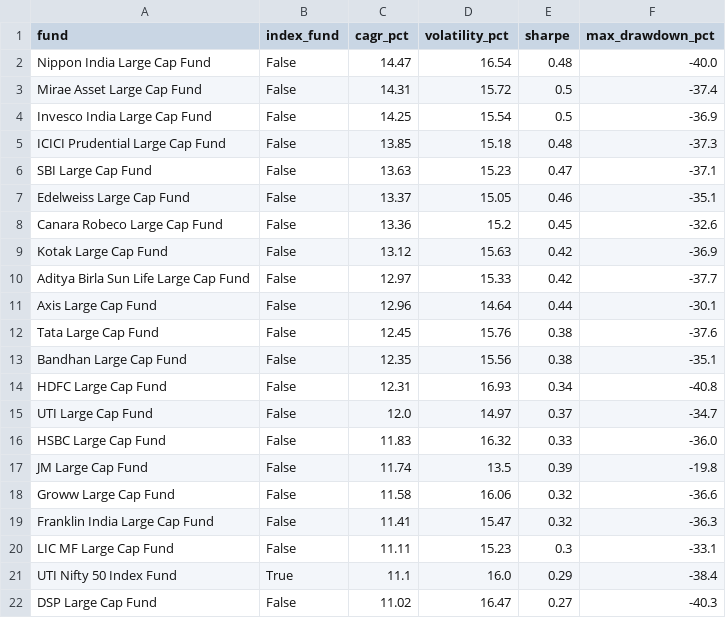
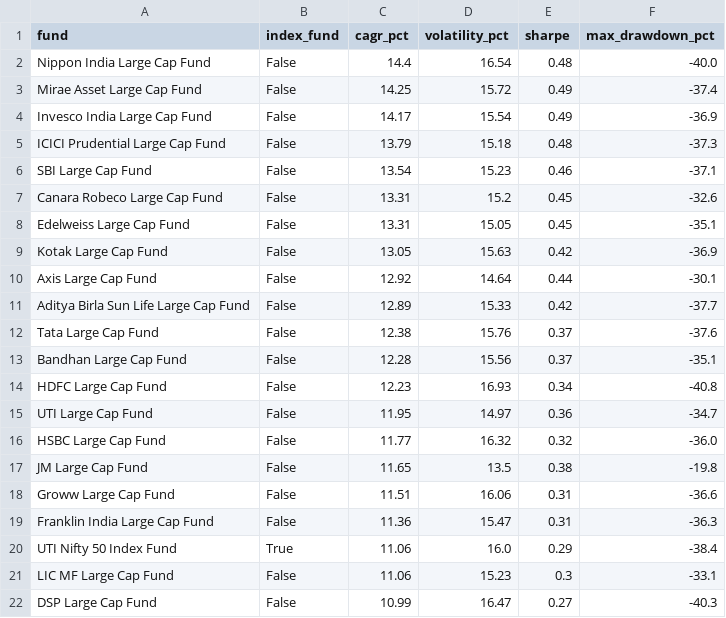
Before and after one commit to BoredMongoose/index-vs-active-funds, a CSV file: output/scorecard.csv, drawn as a sheet.

Commit message:
Data refresh: NAVs to 2026-10-26

```diff
--- a/output/scorecard.csv
+++ b/output/scorecard.csv
@@ -1,22 +1,22 @@
 fund,index_fund,cagr_pct,volatility_pct,sharpe,max_drawdown_pct
-Nippon India Large Cap Fund,False,14.47,16.54,0.48,-40.0
-Mirae Asset Large Cap Fund,False,14.31,15.72,0.5,-37.4
-Invesco India Large Cap Fund,False,14.25,15.54,0.5,-36.9
-ICICI Prudential Large Cap Fund,False,13.85,15.18,0.48,-37.3
-SBI Large Cap Fund,False,13.63,15.23,0.47,-37.1
-Edelweiss Large Cap Fund,False,13.37,15.05,0.46,-35.1
-Canara Robeco Large Cap Fund,False,13.36,15.2,0.45,-32.6
-Kotak Large Cap Fund,False,13.12,15.63,0.42,-36.9
-Aditya Birla Sun Life Large Cap Fund,False,12.97,15.33,0.42,-37.7
-Axis Large Cap Fund,False,12.96,14.64,0.44,-30.1
-Tata Large Cap Fund,False,12.45,15.76,0.38,-37.6
-Bandhan Large Cap Fund,False,12.35,15.56,0.38,-35.1
-HDFC Large Cap Fund,False,12.31,16.93,0.34,-40.8
-UTI Large Cap Fund,False,12.0,14.97,0.37,-34.7
-HSBC Large Cap Fund,False,11.83,16.32,0.33,-36.0
-JM Large Cap Fund,False,11.74,13.5,0.39,-19.8
-Groww Large Cap Fund,False,11.58,16.06,0.32,-36.6
-Franklin India Large Cap Fund,False,11.41,15.47,0.32,-36.3
-LIC MF Large Cap Fund,False,11.11,15.23,0.3,-33.1
-UTI Nifty 50 Index Fund,True,11.1,16.0,0.29,-38.4
-DSP Large Cap Fund,False,11.02,16.47,0.27,-40.3
+Nippon India Large Cap Fund,False,14.4,16.54,0.48,-40.0
+Mirae Asset Large Cap Fund,False,14.25,15.72,0.49,-37.4
+Invesco India Large Cap Fund,False,14.17,15.54,0.49,-36.9
+ICICI Prudential Large Cap Fund,False,13.79,15.18,0.48,-37.3
+SBI Large Cap Fund,False,13.54,15.23,0.46,-37.1
+Canara Robeco Large Cap Fund,False,13.31,15.2,0.45,-32.6
+Edelweiss Large Cap Fund,False,13.31,15.05,0.45,-35.1
+Kotak Large Cap Fund,False,13.05,15.63,0.42,-36.9
+Axis Large Cap Fund,False,12.92,14.64,0.44,-30.1
+Aditya Birla Sun Life Large Cap Fund,False,12.89,15.33,0.42,-37.7
+Tata Large Cap Fund,False,12.38,15.76,0.37,-37.6
+Bandhan Large Cap Fund,False,12.28,15.56,0.37,-35.1
+HDFC Large Cap Fund,False,12.23,16.93,0.34,-40.8
+UTI Large Cap Fund,False,11.95,14.97,0.36,-34.7
+HSBC Large Cap Fund,False,11.77,16.32,0.32,-36.0
+JM Large Cap Fund,False,11.65,13.5,0.38,-19.8
+Groww Large Cap Fund,False,11.51,16.06,0.31,-36.6
+Franklin India Large Cap Fund,False,11.36,15.47,0.31,-36.3
+UTI Nifty 50 Index Fund,True,11.06,16.0,0.29,-38.4
+LIC MF Large Cap Fund,False,11.06,15.23,0.3,-33.1
+DSP Large Cap Fund,False,10.99,16.47,0.27,-40.3
```
Also changed, not shown: output/data_checks.csv, output/rolling_3y_win_rate.csv, 4 other files.
